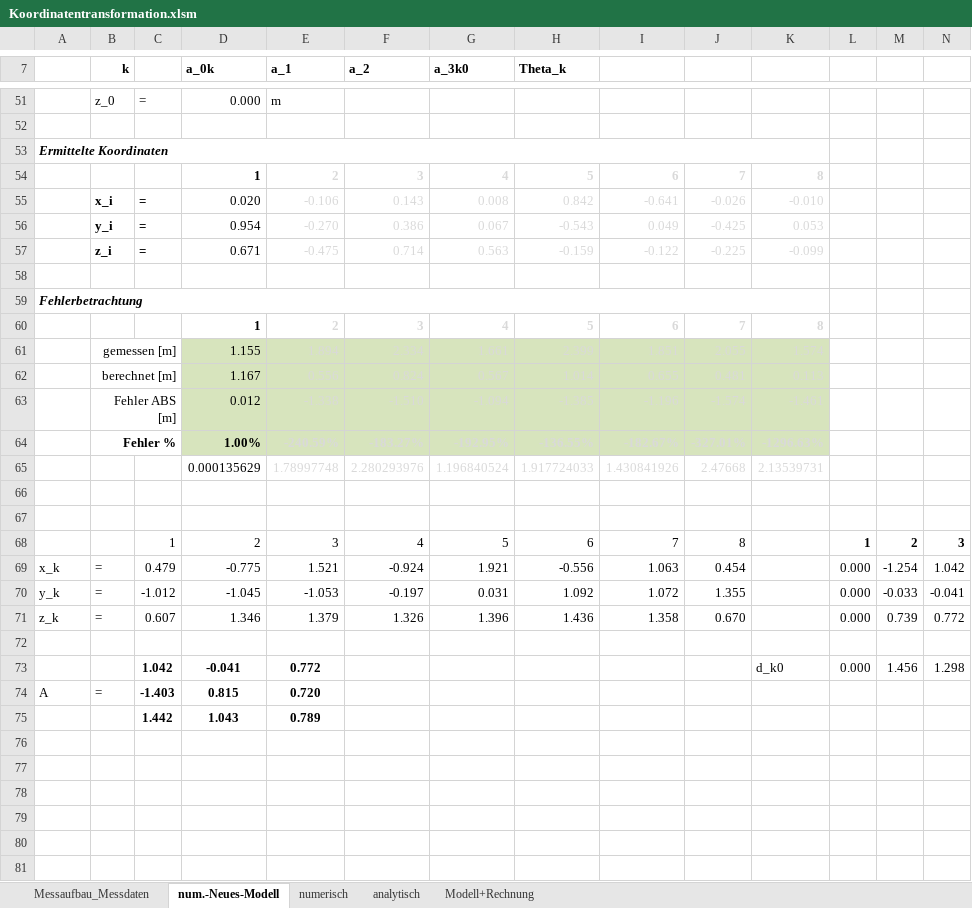
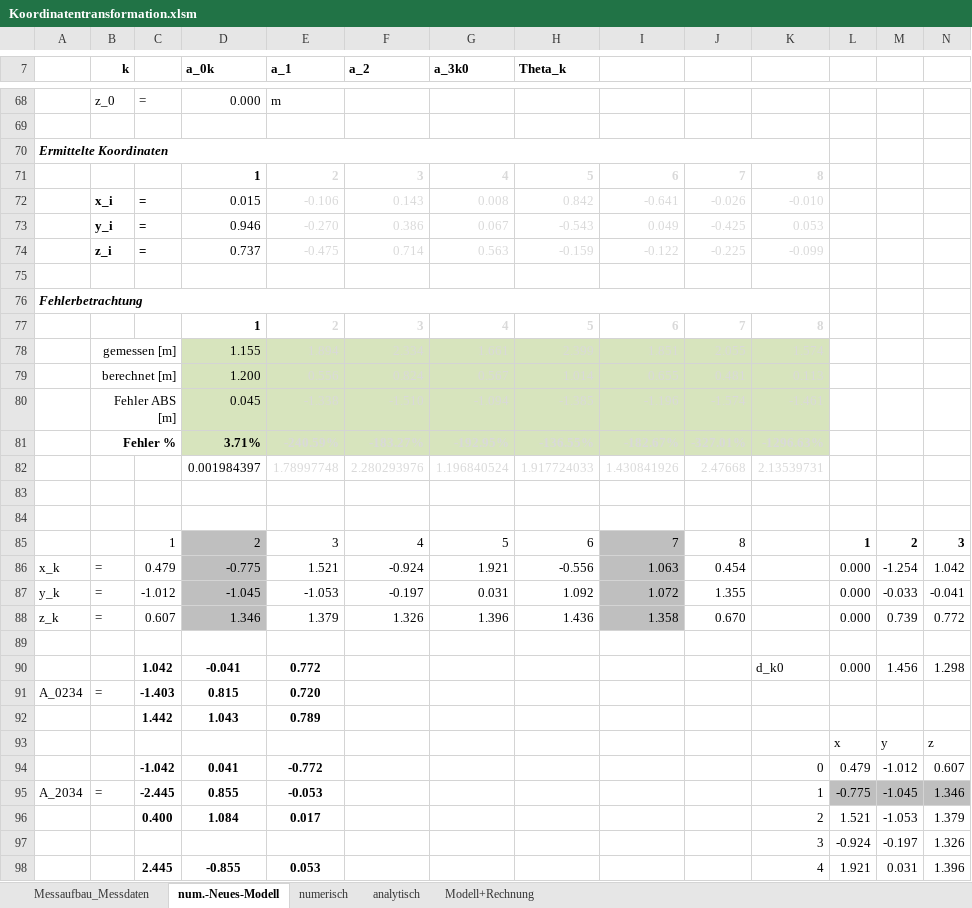
Before and after one commit to cmg-dev/master-thesis, an Excel workbook: measurements/20130516_transformation/Koordinatentransformation.xlsm, sheet num.-Neues-Modell, drawn as a sheet; only a part is shown, gaps mark what is left out; values as stored, in another font and other column widths than the file's, no borders; addresses are those after the commit; rows hold the shown columns only; the diff covers the shown part only; the diff names each change by its address in the sheet, - before the commit and + after, or states it on an @@ line.

Commit message:
Excel file modified

```diff
--- a/measurements/20130516_transformation/Koordinatentransformation.xlsm (sheet num.-Neues-Modell)
+++ b/measurements/20130516_transformation/Koordinatentransformation.xlsm (sheet num.-Neues-Modell)
-D72 (a_0k): 0.020
+D72 (a_0k): 0.015
-D73 (a_0k): 0.954
+D73 (a_0k): 0.946
-D74 (a_0k): 0.671
+D74 (a_0k): 0.737
-D79 (a_0k): 1.167
+D79 (a_0k): 1.200
-D80 (a_0k): 0.012
+D80 (a_0k): 0.045
-D81 (a_0k): 1.00%
+D81 (a_0k): 3.71%
-D82 (a_0k): 0.000135629
+D82 (a_0k): 0.001984397
-D85:D88 fill: none
+D85:D88 fill: #BFBFBF
-I85:I88 fill: none
+I85:I88 fill: #BFBFBF
-A91: A
+A91: A_0234
+row 93:  |  |  |  |  |  |  |  |  |  |  | x | y | z
+row 94:  |  | -1.042 | 0.041 | -0.772 |  |  |  |  |  | 0 | 0.479 | -1.012 | 0.607
+row 95: A_2034 | = | -2.445 | 0.855 | -0.053 |  |  |  |  |  | 1 | -0.775 | -1.045 | 1.346
+row 96:  |  | 0.400 | 1.084 | 0.017 |  |  |  |  |  | 2 | 1.521 | -1.053 | 1.379
+row 97:  |  |  |  |  |  |  |  |  |  | 3 | -0.924 | -0.197 | 1.326
+row 98:  |  | 2.445 | -0.855 | 0.053 |  |  |  |  |  | 4 | 1.921 | 0.031 | 1.396
```
Also changed, not shown: 50 added rows, 11 removed rows and 38 edited cells elsewhere in this sheet, sheet numerisch, formulas that keep their value.
